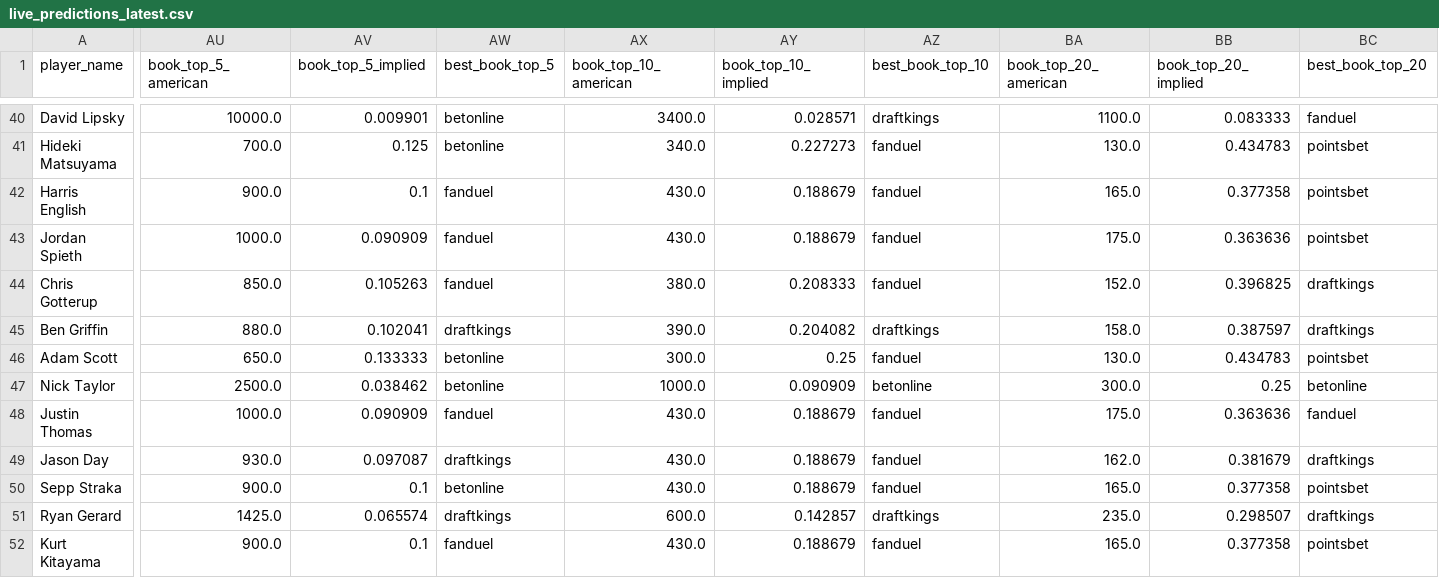
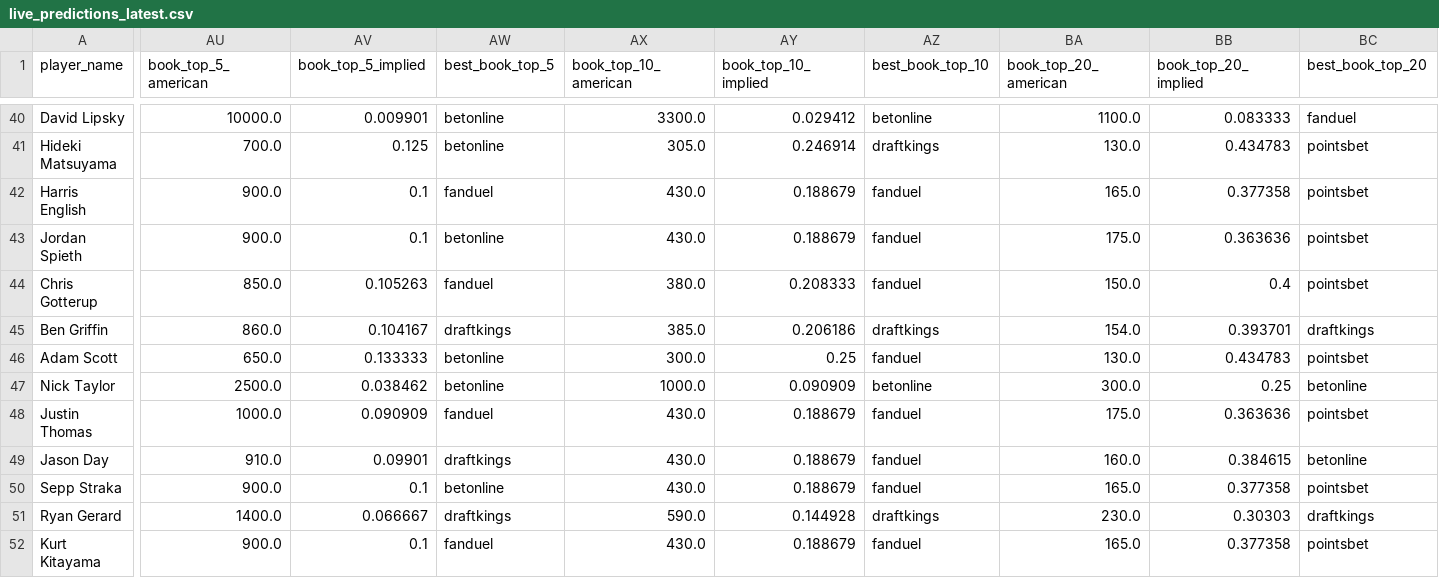
Before and after one commit to dylanjaynes/augusta-national-model, a CSV file: data/live/live_predictions_latest.csv, drawn as a sheet; only a part is shown, gaps mark what is left out; the diff covers the shown part only; the diff names each change by its address in the sheet, - before the commit and + after, or states it on an @@ line.

```diff
--- a/data/live/live_predictions_latest.csv
+++ b/data/live/live_predictions_latest.csv
-AX40 (book_top_10_american): 3400.0
+AX40 (book_top_10_american): 3300.0
-AY40 (book_top_10_implied): 0.028571
+AY40 (book_top_10_implied): 0.029412
-AZ40 (best_book_top_10): draftkings
+AZ40 (best_book_top_10): betonline
-AX41 (book_top_10_american): 340.0
+AX41 (book_top_10_american): 305.0
-AY41 (book_top_10_implied): 0.227273
+AY41 (book_top_10_implied): 0.246914
-AZ41 (best_book_top_10): fanduel
+AZ41 (best_book_top_10): draftkings
-AU43 (book_top_5_american): 1000.0
+AU43 (book_top_5_american): 900.0
-AV43 (book_top_5_implied): 0.090909
+AV43 (book_top_5_implied): 0.1
-AW43 (best_book_top_5): fanduel
+AW43 (best_book_top_5): betonline
-BA44 (book_top_20_american): 152.0
+BA44 (book_top_20_american): 150.0
-BB44 (book_top_20_implied): 0.396825
+BB44 (book_top_20_implied): 0.4
-BC44 (best_book_top_20): draftkings
+BC44 (best_book_top_20): pointsbet
-AU45 (book_top_5_american): 880.0
+AU45 (book_top_5_american): 860.0
-AV45 (book_top_5_implied): 0.102041
+AV45 (book_top_5_implied): 0.104167
-AX45 (book_top_10_american): 390.0
+AX45 (book_top_10_american): 385.0
-AY45 (book_top_10_implied): 0.204082
+AY45 (book_top_10_implied): 0.206186
-BA45 (book_top_20_american): 158.0
+BA45 (book_top_20_american): 154.0
-BB45 (book_top_20_implied): 0.387597
+BB45 (book_top_20_implied): 0.393701
-BC48 (best_book_top_20): fanduel
+BC48 (best_book_top_20): pointsbet
-AU49 (book_top_5_american): 930.0
+AU49 (book_top_5_american): 910.0
-AV49 (book_top_5_implied): 0.097087
+AV49 (book_top_5_implied): 0.09901
-BA49 (book_top_20_american): 162.0
+BA49 (book_top_20_american): 160.0
-BB49 (book_top_20_implied): 0.381679
+BB49 (book_top_20_implied): 0.384615
-BC49 (best_book_top_20): draftkings
+BC49 (best_book_top_20): betonline
-AU51 (book_top_5_american): 1425.0
+AU51 (book_top_5_american): 1400.0
-AV51 (book_top_5_implied): 0.065574
+AV51 (book_top_5_implied): 0.066667
-AX51 (book_top_10_american): 600.0
+AX51 (book_top_10_american): 590.0
-AY51 (book_top_10_implied): 0.142857
+AY51 (book_top_10_implied): 0.144928
-BA51 (book_top_20_american): 235.0
+BA51 (book_top_20_american): 230.0
-BB51 (book_top_20_implied): 0.298507
+BB51 (book_top_20_implied): 0.30303
```
Also changed, not shown: 103 edited cells elsewhere in this file.
